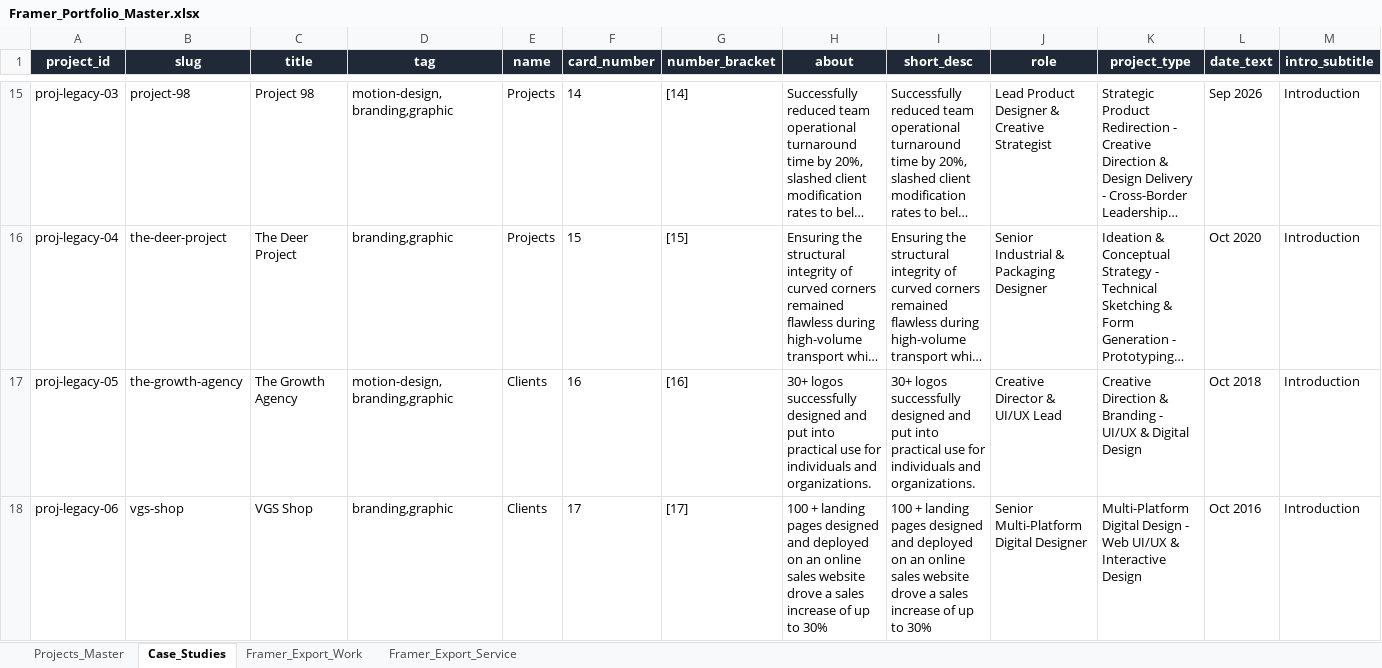
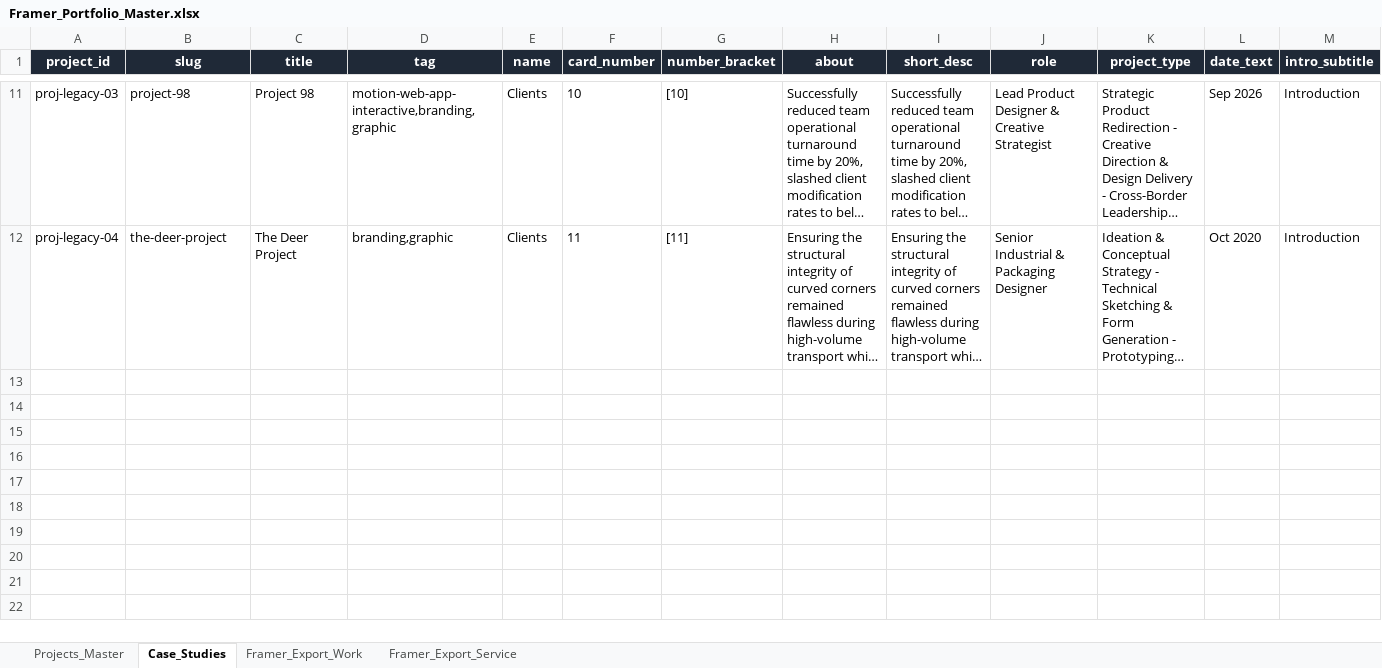
Before and after one commit to mizublue2711/mizublue2711, an Excel workbook: Framer_Portfolio_Master.xlsx, sheet Case_Studies, drawn as a sheet; only a part is shown, gaps mark what is left out; long unchanged cells end in …; values as stored, in another font and other column widths than the file's, no borders; removed rows and columns are numbered as before the commit, all else as after; rows hold the shown columns only; the diff covers the shown part only; the diff names each change by its address in the sheet, - before the commit and + after, or states it on an @@ line.

Commit message:
feat: standardize 11-project Framer CMS data, sync Master Excel & upgrade 3-tier CV showcase

```diff
--- a/Framer_Portfolio_Master.xlsx (sheet Case_Studies)
+++ b/Framer_Portfolio_Master.xlsx (sheet Case_Studies)
-D11 (tag): motion-design,branding,graphic
+D11 (tag): motion-web-app-interactive,branding,graphic
-E11:E12 (name): Projects
+E11:E12 (name): Clients
-F11 (card_number): 14
+F11 (card_number): 10
-G11 (number_bracket): [14]
+G11 (number_bracket): [10]
-F12 (card_number): 15
+F12 (card_number): 11
-G12 (number_bracket): [15]
+G12 (number_bracket): [11]
-row 17: proj-legacy-05 | the-growth-agency | The Growth Agency | motion-design,branding,graphic | Clients | 16 | [16] | 30+ logos successfully designed and put into practical use for individuals and organizations. | 30+ logos successfully designed and put into practical use for individuals and organizations. | Creative Director & UI/UX Lead | Creative Direction & Branding - UI/UX & Digital Design | Oct 2018 | Introduction
-row 18: proj-legacy-06 | vgs-shop | VGS Shop | branding,graphic | Clients | 17 | [17] | 100 + landing pages designed and deployed on an online sales website drove a sales increase of up to 30% | 100 + landing pages designed and deployed on an online sales website drove a sales increase of up to 30% | Senior Multi-Platform Digital Designer | Multi-Platform Digital Design - Web UI/UX & Interactive Design | Oct 2016 | Introduction
```
Also changed, not shown: 6 added rows, 10 removed rows and 13 edited cells elsewhere in this sheet, sheet Framer_Export_Work, sheet Projects_Master, 7 other files.
